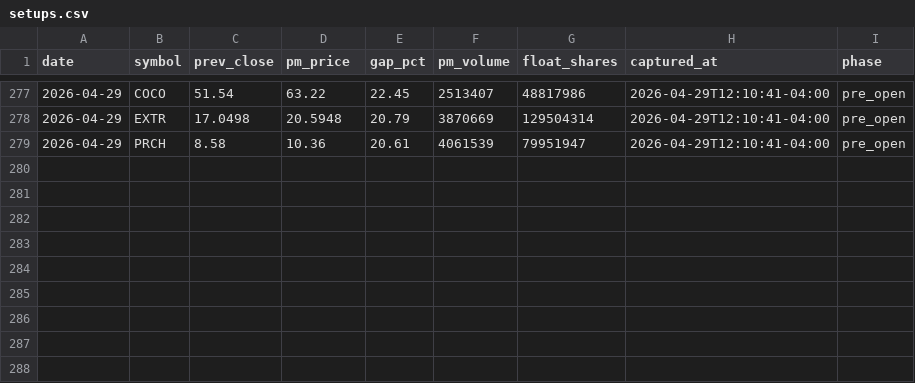
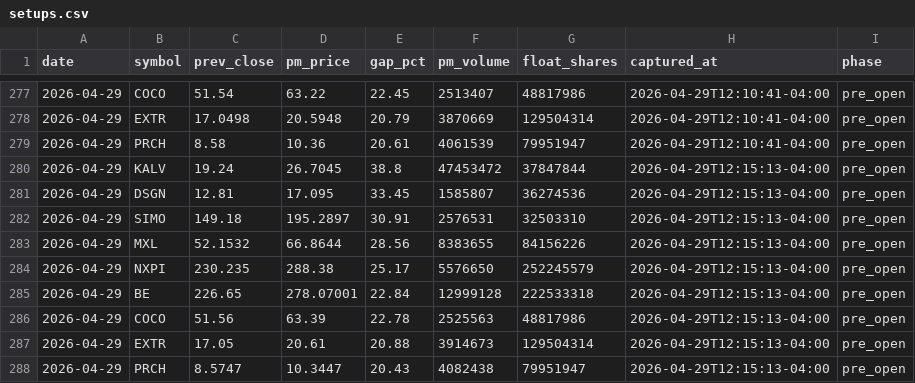
Before and after one commit to emart-ai/dailytrade, a CSV file: data/setups.csv, drawn as a sheet; only a part is shown, gaps mark what is left out.

Commit message:
scan: 2026-04-29T16:15Z

```diff
--- a/data/setups.csv
+++ b/data/setups.csv
@@ -279 +279,10 @@ date,symbol,prev_close,pm_price,gap_pct,pm_volume,float_shares,captured_at,phase
 2026-04-29,PRCH,8.58,10.36,20.61,4061539,79951947,2026-04-29T12:10:41-04:00,pre_open
+2026-04-29,KALV,19.24,26.7045,38.8,47453472,37847844,2026-04-29T12:15:13-04:00,pre_open
+2026-04-29,DSGN,12.81,17.095,33.45,1585807,36274536,2026-04-29T12:15:13-04:00,pre_open
+2026-04-29,SIMO,149.18,195.2897,30.91,2576531,32503310,2026-04-29T12:15:13-04:00,pre_open
+2026-04-29,MXL,52.1532,66.8644,28.56,8383655,84156226,2026-04-29T12:15:13-04:00,pre_open
+2026-04-29,NXPI,230.235,288.38,25.17,5576650,252245579,2026-04-29T12:15:13-04:00,pre_open
+2026-04-29,BE,226.65,278.07001,22.84,12999128,222533318,2026-04-29T12:15:13-04:00,pre_open
+2026-04-29,COCO,51.56,63.39,22.78,2525563,48817986,2026-04-29T12:15:13-04:00,pre_open
+2026-04-29,EXTR,17.05,20.61,20.88,3914673,129504314,2026-04-29T12:15:13-04:00,pre_open
+2026-04-29,PRCH,8.5747,10.3447,20.43,4082438,79951947,2026-04-29T12:15:13-04:00,pre_open
```
